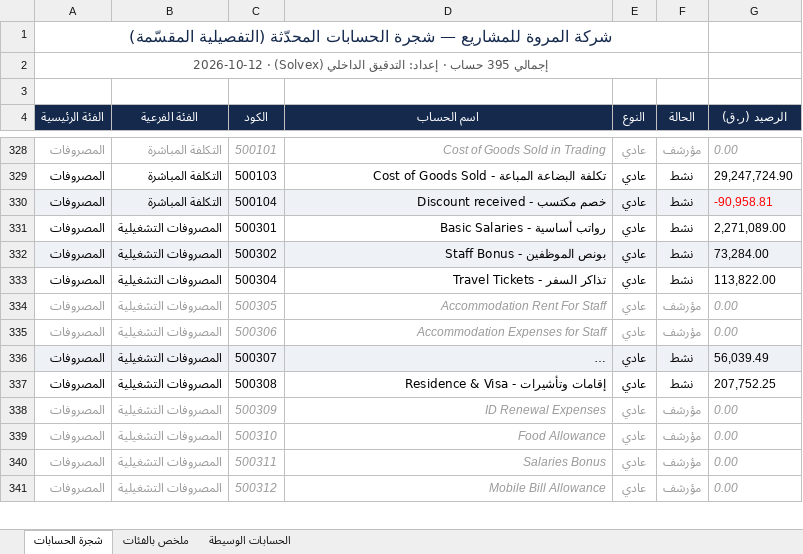
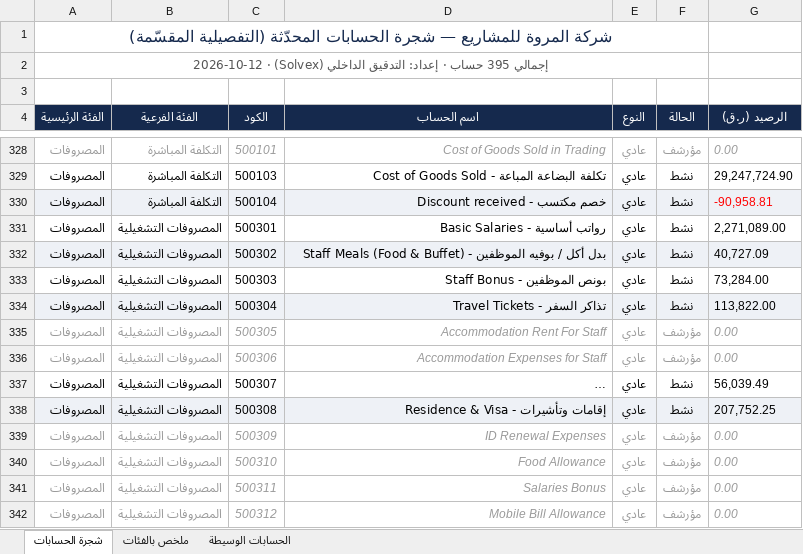
Before and after one commit to anasibrahim2020/anas-ibrahim2020, an Excel workbook: Reports/01_Chart_of_Accounts/شجرة_الحسابات_المحدّثة_المقسّمة.xlsx, sheet شجرة الحسابات, drawn as a sheet; only a part is shown, gaps mark what is left out; long unchanged cells end in …; values as stored, in another font and other column widths than the file's, no borders; addresses are those after the commit; the diff covers the shown part only; the diff names each change by its address in the sheet, - before the commit and + after, or states it on an @@ line.

```diff
--- a/Reports/01_Chart_of_Accounts/شجرة_الحسابات_المحدّثة_المقسّمة.xlsx (sheet شجرة الحسابات)
+++ b/Reports/01_Chart_of_Accounts/شجرة_الحسابات_المحدّثة_المقسّمة.xlsx (sheet شجرة الحسابات)
-D332 (اسم الحساب): بونص الموظفين - Staff Bonus
+D332 (اسم الحساب): بدل أكل / بوفيه الموظفين - Staff Meals (Food & Buffet)
-G332 (الرصيد (ر.ق)): 73,284.00
+G332 (الرصيد (ر.ق)): 40,727.09
+row 333: المصروفات | المصروفات التشغيلية | 500303 | بونص الموظفين - Staff Bonus | عادي | نشط | 73,284.00
-A334:G334 fill: none
+A334:G334 fill: #EEF1F6
-A337:G337 fill: #EEF1F6
+A337:G337 fill: none
-A338:G338 fill: none
+A338:G338 fill: #EEF1F6
```
Also changed, not shown: 1 removed row, 2 edited cells and cell formats elsewhere in this sheet, 4 other files.
